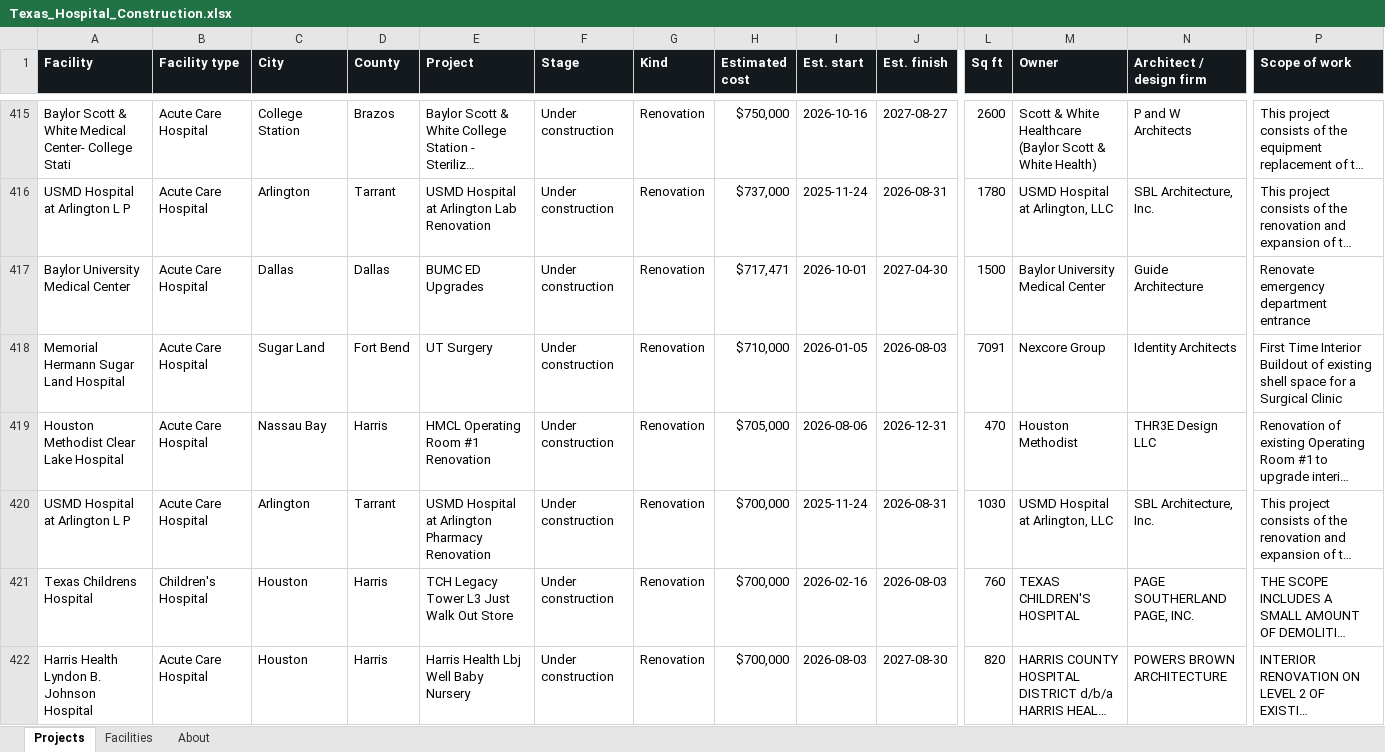
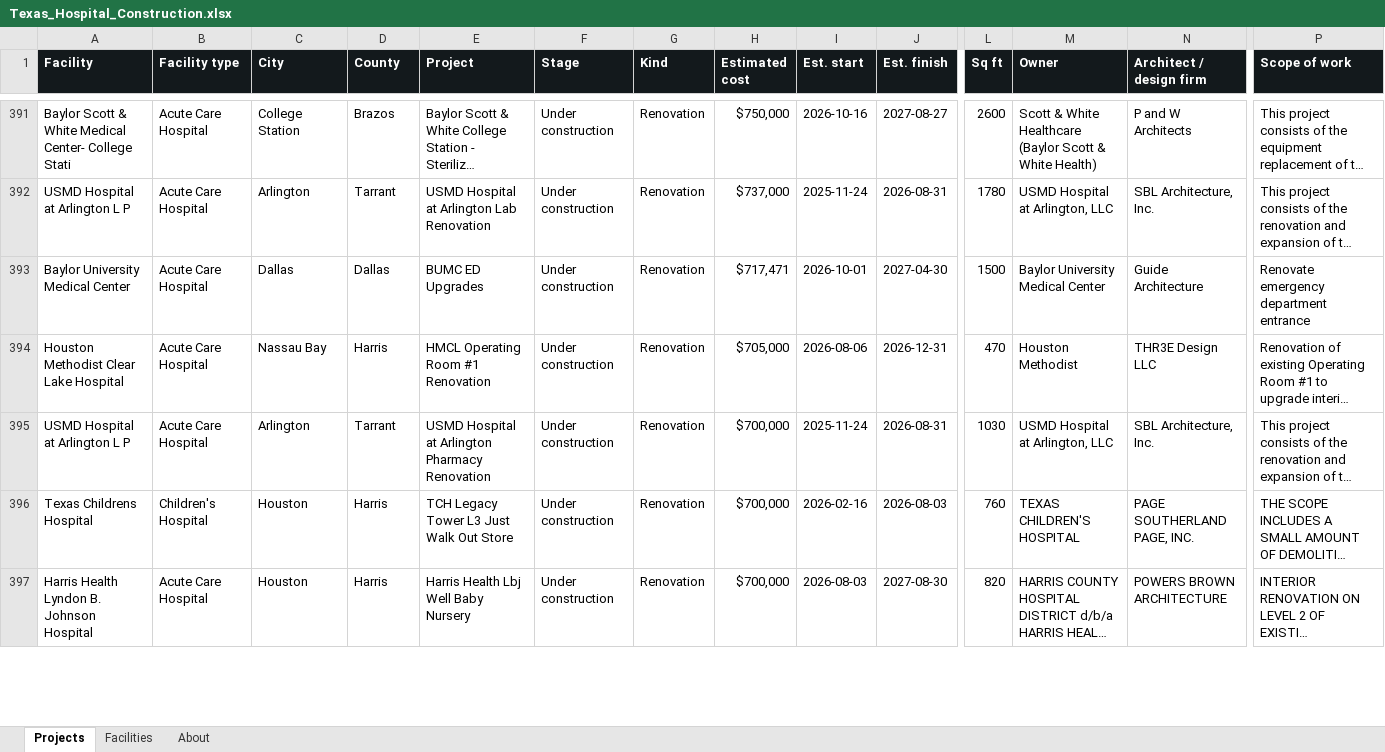
Before and after one commit to Kes30033/Texas-Healthcare-Map, an Excel workbook: data/Texas_Hospital_Construction.xlsx, sheet Projects, drawn as a sheet; only a part is shown, gaps mark what is left out; long unchanged cells end in …; values as stored, in another font and other column widths than the file's, no borders; removed rows and columns are numbered as before the commit, all else as after; rows hold the shown columns only; the diff covers the shown part only; the diff names each change by its address in the sheet, - before the commit and + after, or states it on an @@ line.

```diff
--- a/data/Texas_Hospital_Construction.xlsx (sheet Projects)
+++ b/data/Texas_Hospital_Construction.xlsx (sheet Projects)
-row 418: Memorial Hermann Sugar Land Hospital | Acute Care Hospital | Sugar Land | Fort Bend | UT Surgery | Under construction | Renovation | $710,000 | 2026-01-05 | 2026-08-03 | 7091 | Nexcore Group | Identity Architects | First Time Interior Buildout of existing shell space for a Surgical Clinic
```
Also changed, not shown: 4 added rows, 57 removed rows and 161 edited cells elsewhere in this sheet, sheet Facilities, 17 other files.
